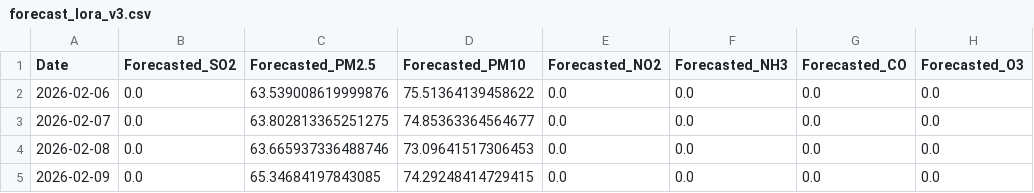
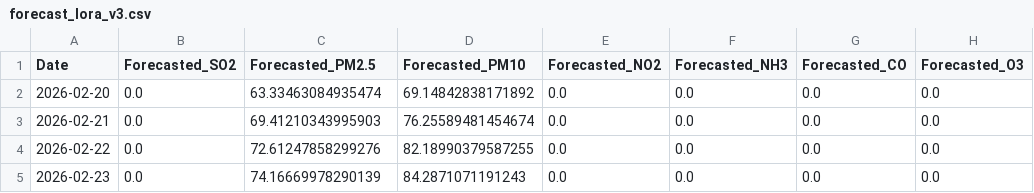
Before and after one commit to aiiotmeity/aqi_forcasting, a CSV file: forecast_lora_v3.csv, drawn as a sheet.

```diff
--- a/forecast_lora_v3.csv
+++ b/forecast_lora_v3.csv
@@ -1,5 +1,5 @@
 Date,Forecasted_SO2,Forecasted_PM2.5,Forecasted_PM10,Forecasted_NO2,Forecasted_NH3,Forecasted_CO,Forecasted_O3
-2026-02-06,0.0,63.539008619999876,75.51364139458622,0.0,0.0,0.0,0.0
-2026-02-07,0.0,63.802813365251275,74.85363364564677,0.0,0.0,0.0,0.0
-2026-02-08,0.0,63.665937336488746,73.09641517306453,0.0,0.0,0.0,0.0
-2026-02-09,0.0,65.34684197843085,74.29248414729415,0.0,0.0,0.0,0.0
+2026-02-20,0.0,63.33463084935474,69.14842838171892,0.0,0.0,0.0,0.0
+2026-02-21,0.0,69.41210343995903,76.25589481454674,0.0,0.0,0.0,0.0
+2026-02-22,0.0,72.61247858299276,82.18990379587255,0.0,0.0,0.0,0.0
+2026-02-23,0.0,74.16669978290139,84.2871071191243,0.0,0.0,0.0,0.0
```
Also changed, not shown: forecast_lora_v1.csv, forecast_loradev2.csv, 33 other files.
